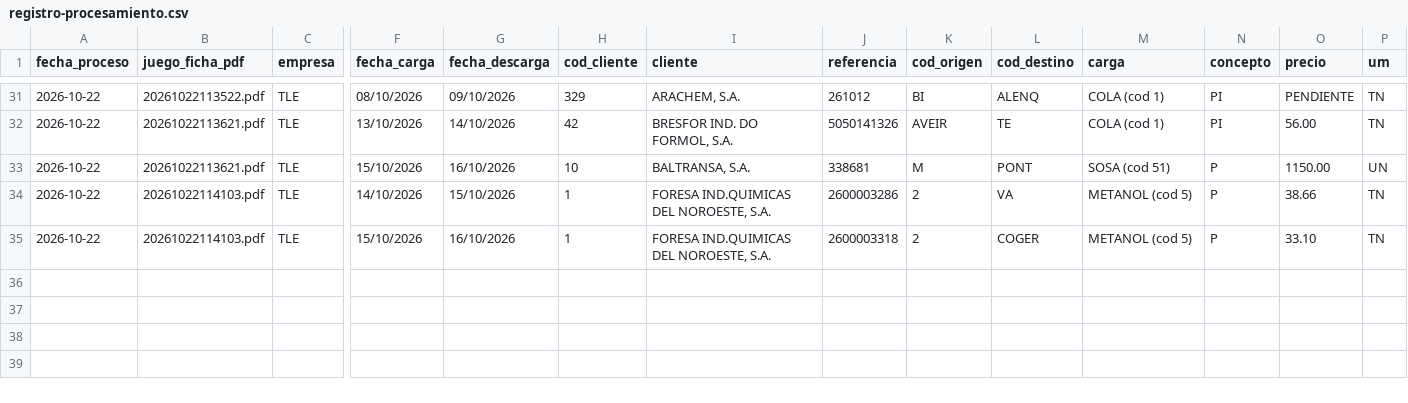
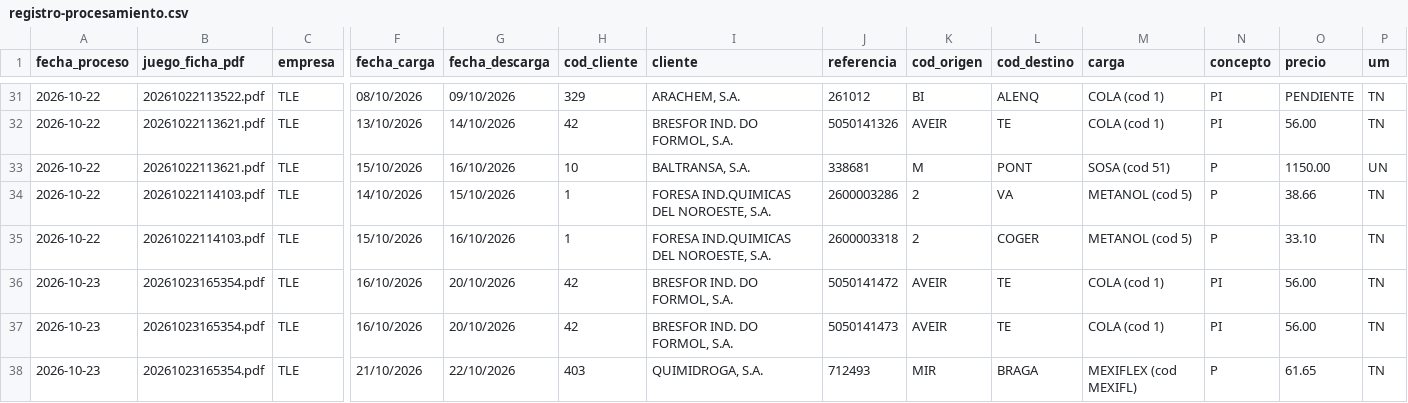
Before and after one commit to julionotaro/Transliquidos_Estevez, a CSV file: datos/registro-procesamiento.csv, drawn as a sheet; only a part is shown, gaps mark what is left out; rows hold the shown columns only; the diff names each change by its address in the sheet, - before the commit and + after, or states it on an @@ line.

```diff
--- a/datos/registro-procesamiento.csv
+++ b/datos/registro-procesamiento.csv
+row 36: 2026-10-23 | 20261023165354.pdf | TLE | 16/10/2026 | 20/10/2026 | 42 | BRESFOR IND. DO FORMOL, S.A. | 5050141472 | AVEIR | TE | COLA (cod 1) | PI | 56.00 | TN
+row 37: 2026-10-23 | 20261023165354.pdf | TLE | 16/10/2026 | 20/10/2026 | 42 | BRESFOR IND. DO FORMOL, S.A. | 5050141473 | AVEIR | TE | COLA (cod 1) | PI | 56.00 | TN
+row 38: 2026-10-23 | 20261023165354.pdf | TLE | 21/10/2026 | 22/10/2026 | 403 | QUIMIDROGA, S.A. | 712493 | MIR | BRAGA | MEXIFLEX (cod MEXIFL) | P | 61.65 | TN
```
Also changed, not shown: 7 other files.
